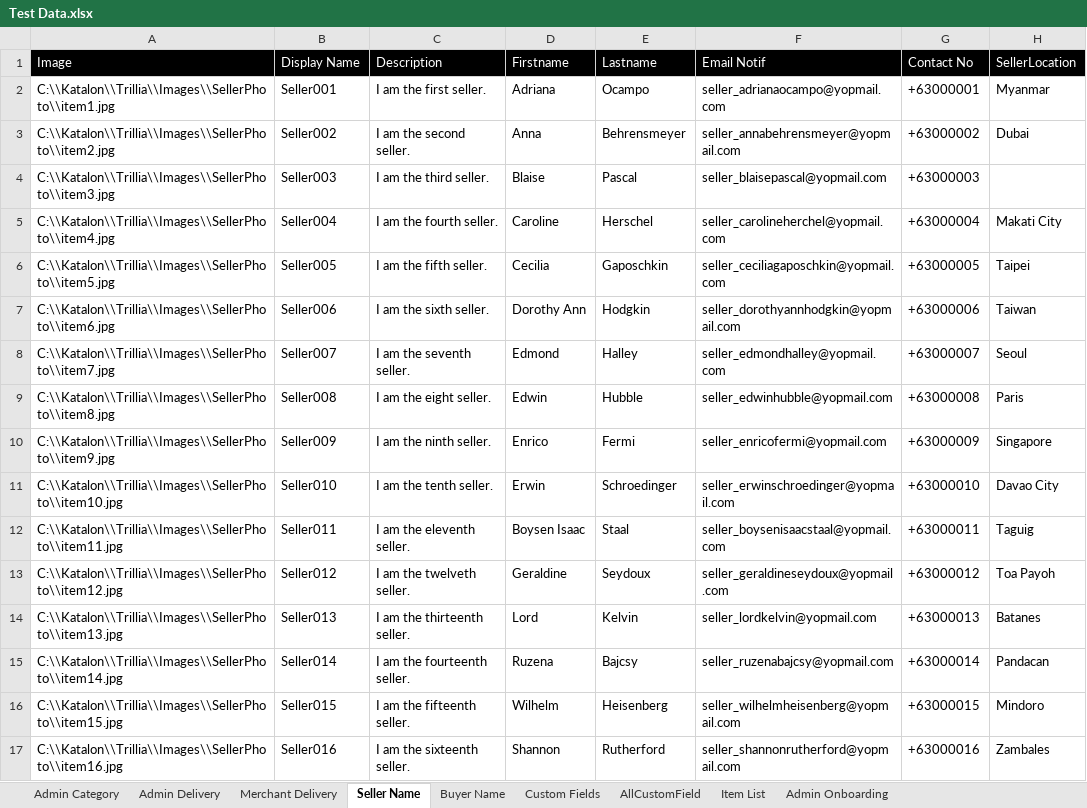
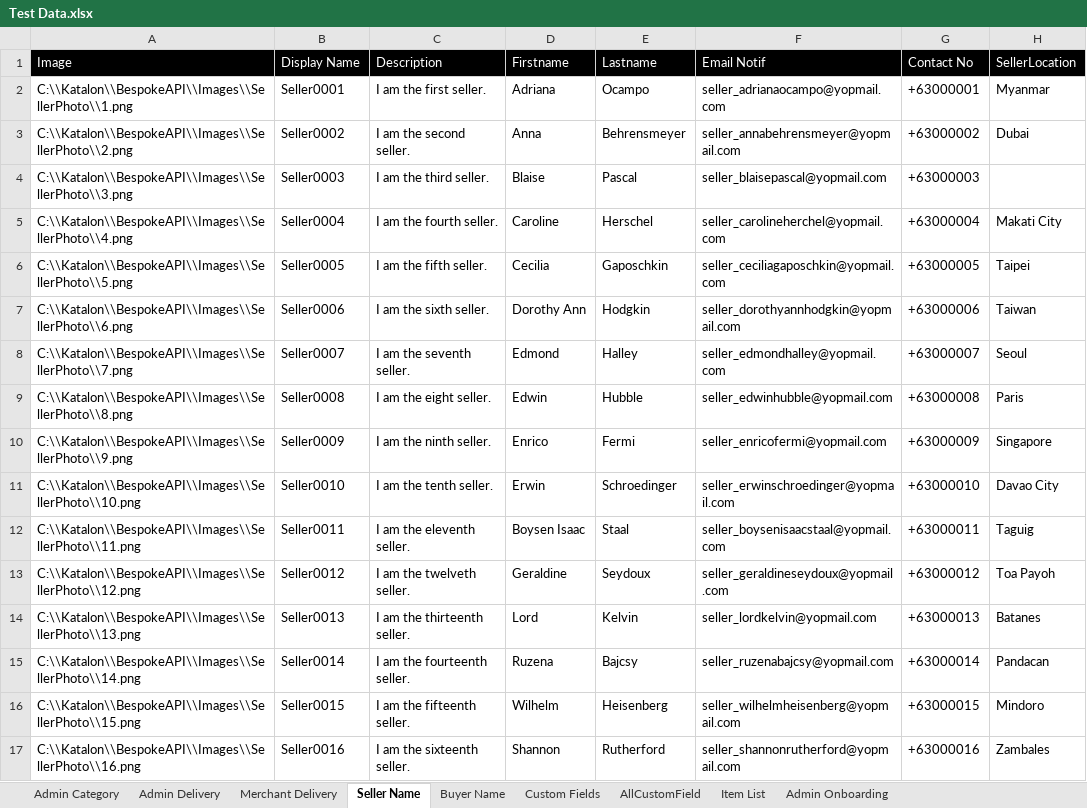
Before and after one commit to emancabugos/BespokeAPI, an Excel workbook: Data Files/Test Data.xlsx, sheet Seller Name, drawn as a sheet; only a part is shown; values as stored, in another font and other column widths than the file's, no borders; the diff covers the shown part only; the diff names each change by its address in the sheet, - before the commit and + after, or states it on an @@ line.

```diff
--- a/Data Files/Test Data.xlsx (sheet Seller Name)
+++ b/Data Files/Test Data.xlsx (sheet Seller Name)
-A2 (Image): C:\\Katalon\\Trillia\\Images\\SellerPhoto\\item1.jpg
+A2 (Image): C:\\Katalon\\BespokeAPI\\Images\\SellerPhoto\\1.png
-B2 (Display Name): Seller001
+B2 (Display Name): Seller0001
-A3 (Image): C:\\Katalon\\Trillia\\Images\\SellerPhoto\\item2.jpg
+A3 (Image): C:\\Katalon\\BespokeAPI\\Images\\SellerPhoto\\2.png
-B3 (Display Name): Seller002
+B3 (Display Name): Seller0002
-A4 (Image): C:\\Katalon\\Trillia\\Images\\SellerPhoto\\item3.jpg
+A4 (Image): C:\\Katalon\\BespokeAPI\\Images\\SellerPhoto\\3.png
-B4 (Display Name): Seller003
+B4 (Display Name): Seller0003
-A5 (Image): C:\\Katalon\\Trillia\\Images\\SellerPhoto\\item4.jpg
+A5 (Image): C:\\Katalon\\BespokeAPI\\Images\\SellerPhoto\\4.png
-B5 (Display Name): Seller004
+B5 (Display Name): Seller0004
-A6 (Image): C:\\Katalon\\Trillia\\Images\\SellerPhoto\\item5.jpg
+A6 (Image): C:\\Katalon\\BespokeAPI\\Images\\SellerPhoto\\5.png
-B6 (Display Name): Seller005
+B6 (Display Name): Seller0005
-A7 (Image): C:\\Katalon\\Trillia\\Images\\SellerPhoto\\item6.jpg
+A7 (Image): C:\\Katalon\\BespokeAPI\\Images\\SellerPhoto\\6.png
-B7 (Display Name): Seller006
+B7 (Display Name): Seller0006
-A8 (Image): C:\\Katalon\\Trillia\\Images\\SellerPhoto\\item7.jpg
+A8 (Image): C:\\Katalon\\BespokeAPI\\Images\\SellerPhoto\\7.png
-B8 (Display Name): Seller007
+B8 (Display Name): Seller0007
-A9 (Image): C:\\Katalon\\Trillia\\Images\\SellerPhoto\\item8.jpg
+A9 (Image): C:\\Katalon\\BespokeAPI\\Images\\SellerPhoto\\8.png
-B9 (Display Name): Seller008
+B9 (Display Name): Seller0008
-A10 (Image): C:\\Katalon\\Trillia\\Images\\SellerPhoto\\item9.jpg
+A10 (Image): C:\\Katalon\\BespokeAPI\\Images\\SellerPhoto\\9.png
-B10 (Display Name): Seller009
+B10 (Display Name): Seller0009
-A11 (Image): C:\\Katalon\\Trillia\\Images\\SellerPhoto\\item10.jpg
+A11 (Image): C:\\Katalon\\BespokeAPI\\Images\\SellerPhoto\\10.png
-B11 (Display Name): Seller010
+B11 (Display Name): Seller0010
-A12 (Image): C:\\Katalon\\Trillia\\Images\\SellerPhoto\\item11.jpg
+A12 (Image): C:\\Katalon\\BespokeAPI\\Images\\SellerPhoto\\11.png
-B12 (Display Name): Seller011
+B12 (Display Name): Seller0011
-A13 (Image): C:\\Katalon\\Trillia\\Images\\SellerPhoto\\item12.jpg
+A13 (Image): C:\\Katalon\\BespokeAPI\\Images\\SellerPhoto\\12.png
-B13 (Display Name): Seller012
+B13 (Display Name): Seller0012
-A14 (Image): C:\\Katalon\\Trillia\\Images\\SellerPhoto\\item13.jpg
+A14 (Image): C:\\Katalon\\BespokeAPI\\Images\\SellerPhoto\\13.png
-B14 (Display Name): Seller013
+B14 (Display Name): Seller0013
-A15 (Image): C:\\Katalon\\Trillia\\Images\\SellerPhoto\\item14.jpg
+A15 (Image): C:\\Katalon\\BespokeAPI\\Images\\SellerPhoto\\14.png
-B15 (Display Name): Seller014
+B15 (Display Name): Seller0014
-A16 (Image): C:\\Katalon\\Trillia\\Images\\SellerPhoto\\item15.jpg
+A16 (Image): C:\\Katalon\\BespokeAPI\\Images\\SellerPhoto\\15.png
-B16 (Display Name): Seller015
+B16 (Display Name): Seller0015
-A17 (Image): C:\\Katalon\\Trillia\\Images\\SellerPhoto\\item16.jpg
+A17 (Image): C:\\Katalon\\BespokeAPI\\Images\\SellerPhoto\\16.png
-B17 (Display Name): Seller016
+B17 (Display Name): Seller0016
```
Also changed, not shown: 13 edited cells elsewhere in this sheet, 35 other files.
